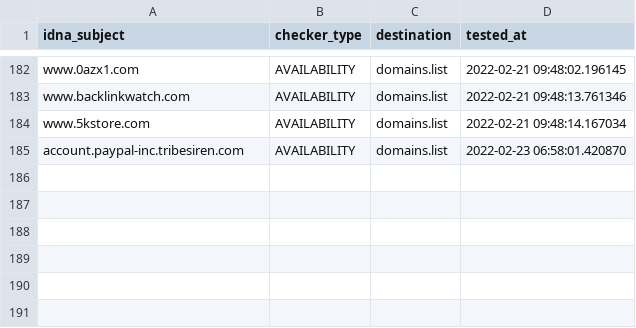
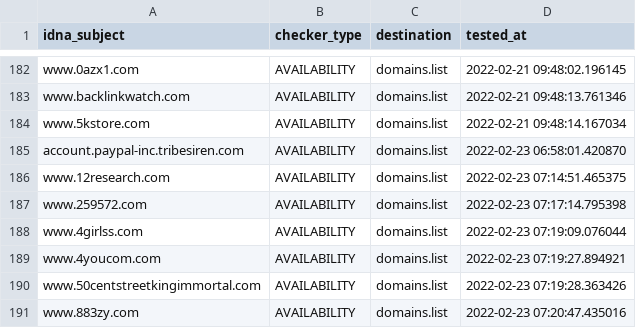
Before and after one commit to Ultimate-Hosts-Blacklist/BaddBoyzHosts, a CSV file: .pyfunceble/inactive.csv, drawn as a sheet; only a part is shown, gaps mark what is left out.

```diff
--- a/.pyfunceble/inactive.csv
+++ b/.pyfunceble/inactive.csv
@@ -185 +185,7 @@ www.5kstore.com,AVAILABILITY,domains.list,2022-02-21 09:48:14.167034
 account.paypal-inc.tribesiren.com,AVAILABILITY,domains.list,2022-02-23 06:58:01.420870
+www.12research.com,AVAILABILITY,domains.list,2022-02-23 07:14:51.465375
+www.259572.com,AVAILABILITY,domains.list,2022-02-23 07:17:14.795398
+www.4girlss.com,AVAILABILITY,domains.list,2022-02-23 07:19:09.076044
+www.4youcom.com,AVAILABILITY,domains.list,2022-02-23 07:19:27.894921
+www.50centstreetkingimmortal.com,AVAILABILITY,domains.list,2022-02-23 07:19:28.363426
+www.883zy.com,AVAILABILITY,domains.list,2022-02-23 07:20:47.435016
```
Also changed, not shown: 15 other files.
